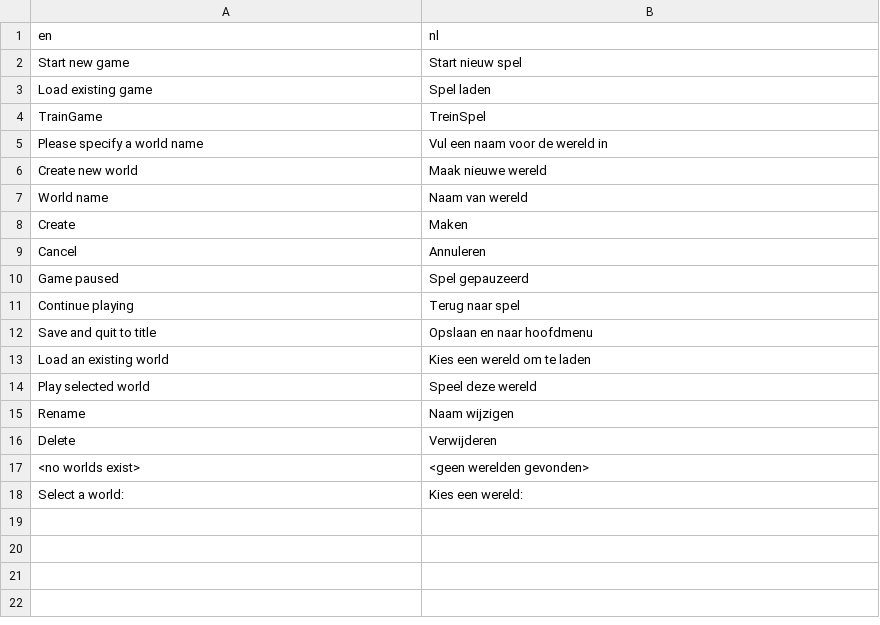
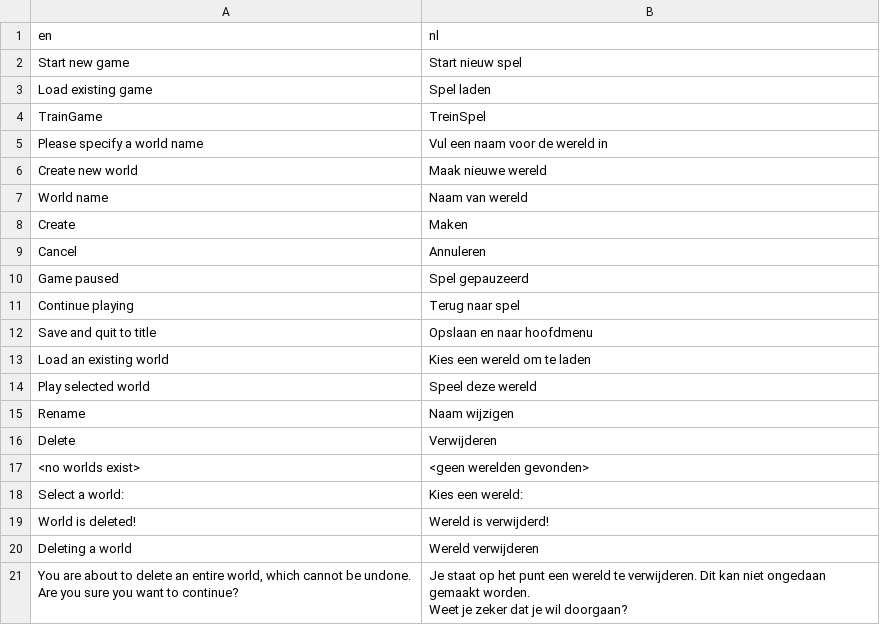
Before and after one commit to 2zqa/traingame, a CSV file: TrainGame-Godot/Translations/translations.csv, drawn as a sheet; ↵ is a line break in a cell; the diff names each change by its address in the sheet, - before the commit and + after, or states it on an @@ line.

Commit message:
Implement world deletion

```diff
--- a/TrainGame-Godot/Translations/translations.csv
+++ b/TrainGame-Godot/Translations/translations.csv
+row 19: World is deleted! | Wereld is verwijderd!
+row 20: Deleting a world | Wereld verwijderen
+row 21: You are about to delete an entire world, which cannot be undone. ↵ Are you sure you want to continue? | Je staat op het punt een wereld te verwijderen. Dit kan niet ongedaan gemaakt worden. ↵ Weet je zeker dat je wil doorgaan?
```
Also changed, not shown: 3 other files.
